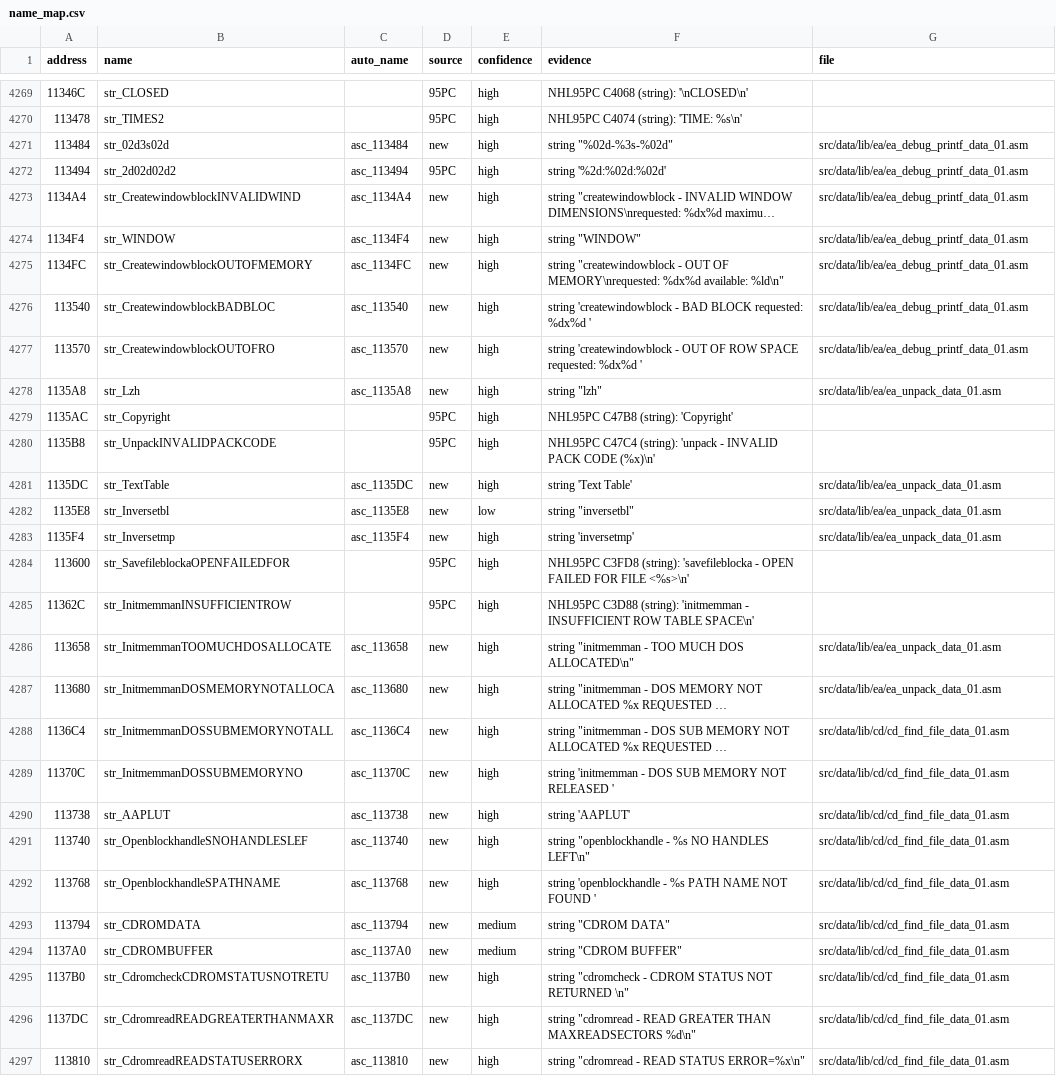
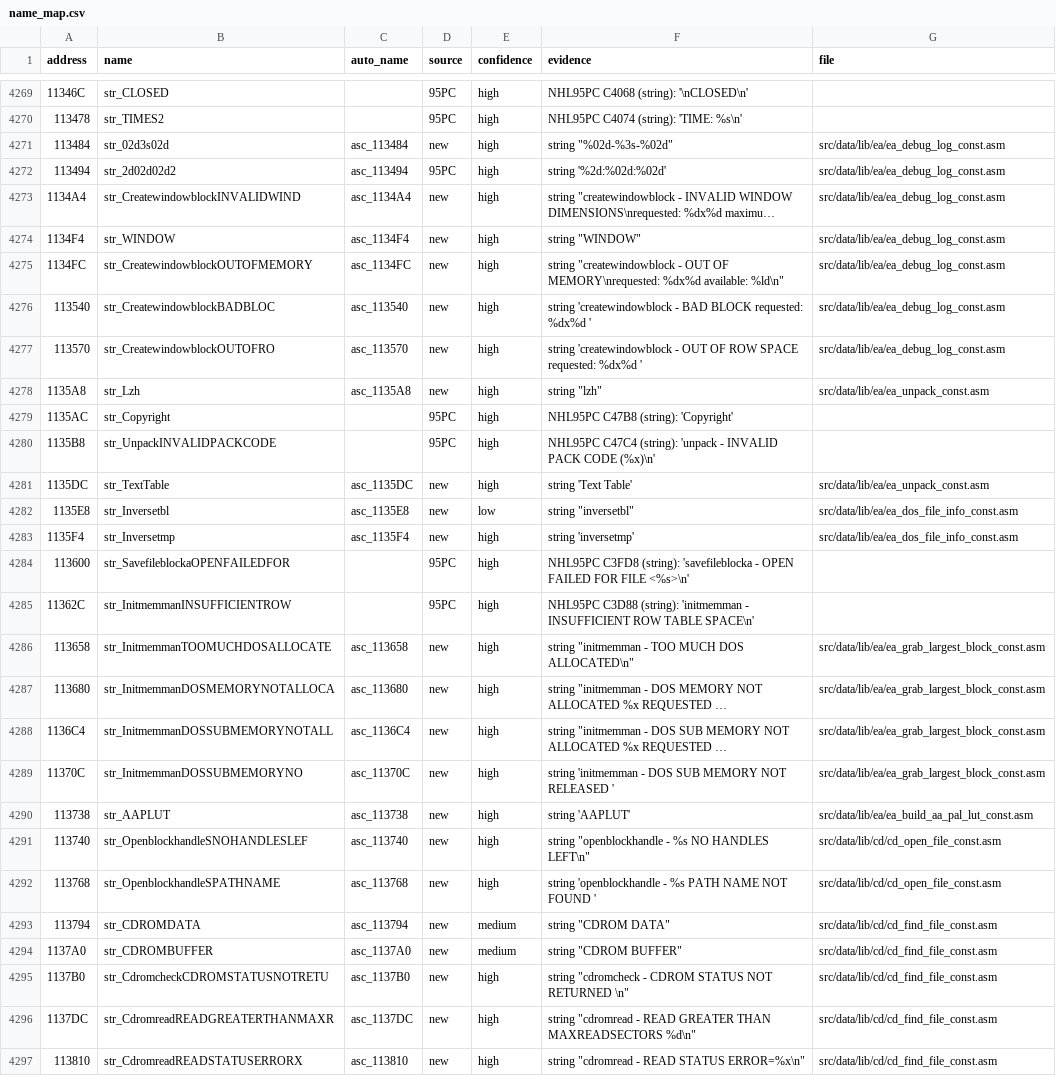
Before and after one commit to abdulahmad/NHL96PC, a CSV file: docs/name_map.csv, drawn as a sheet; only a part is shown, gaps mark what is left out; long unchanged cells end in …; the diff covers the shown part only; the diff names each change by its address in the sheet, - before the commit and + after, or states it on an @@ line.

Commit message:
96 PC data: the constants pass of the library files, one file per library file
The strings and constants of the EA, CD, ORI3D, video, sound, input and Watcom library
files (s_1130F8 to s_114B40) sat in 12 files, each named after one of the functions in it. They are
now one file per library code file in link order, data/lib/<dir>/<file>_const.asm (38 files),
assigned by which file uses the labels. segments.txt, segmap96pc.json, EXE_SEGMAP96PC.md,
name_map.csv, symbols.inc and the cleanup map follow. Byte-identical (./build.sh with NASM
2.15.05: MATCH); check_comments unchanged (10).

```diff
--- a/docs/name_map.csv
+++ b/docs/name_map.csv
-G4271:G4277 (file): src/data/lib/ea/ea_debug_printf_data_01.asm
+G4271:G4277 (file): src/data/lib/ea/ea_debug_log_const.asm
-G4278 (file): src/data/lib/ea/ea_unpack_data_01.asm
+G4278 (file): src/data/lib/ea/ea_unpack_const.asm
-G4281 (file): src/data/lib/ea/ea_unpack_data_01.asm
+G4281 (file): src/data/lib/ea/ea_unpack_const.asm
-G4282:G4283 (file): src/data/lib/ea/ea_unpack_data_01.asm
+G4282:G4283 (file): src/data/lib/ea/ea_dos_file_info_const.asm
-G4286:G4287 (file): src/data/lib/ea/ea_unpack_data_01.asm
+G4286:G4287 (file): src/data/lib/ea/ea_grab_largest_block_const.asm
-G4288:G4289 (file): src/data/lib/cd/cd_find_file_data_01.asm
+G4288:G4289 (file): src/data/lib/ea/ea_grab_largest_block_const.asm
-G4290 (file): src/data/lib/cd/cd_find_file_data_01.asm
+G4290 (file): src/data/lib/ea/ea_build_aa_pal_lut_const.asm
-G4291:G4292 (file): src/data/lib/cd/cd_find_file_data_01.asm
+G4291:G4292 (file): src/data/lib/cd/cd_open_file_const.asm
-G4293:G4297 (file): src/data/lib/cd/cd_find_file_data_01.asm
+G4293:G4297 (file): src/data/lib/cd/cd_find_file_const.asm
```
Also changed, not shown: 160 edited cells elsewhere in this file, 47 other files.
